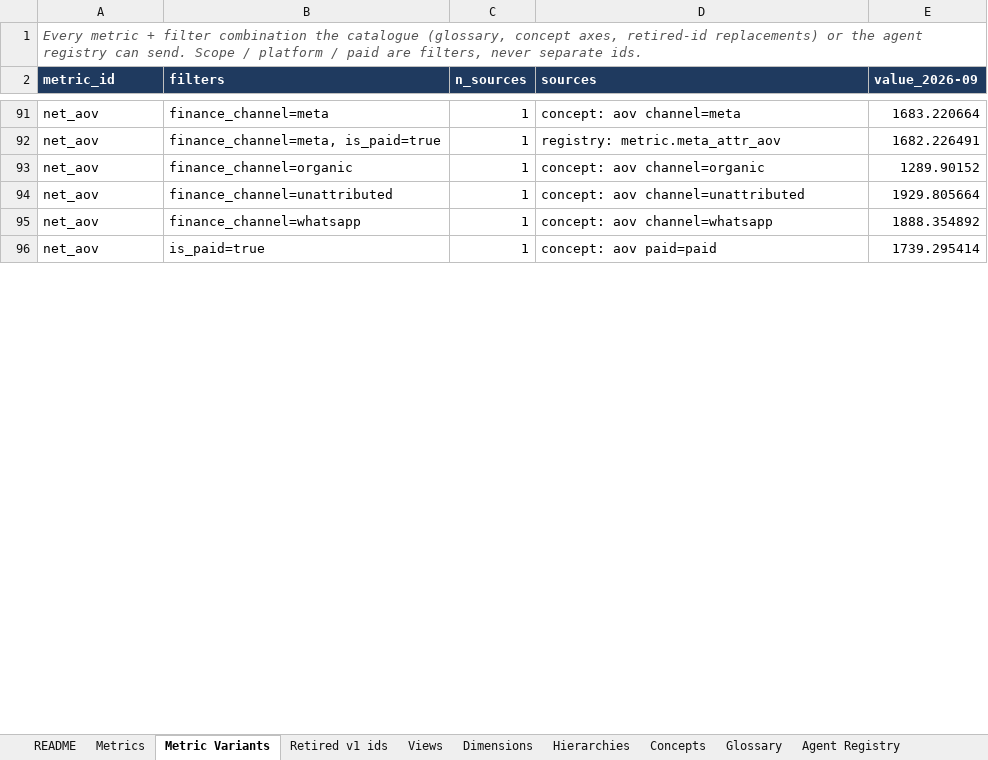
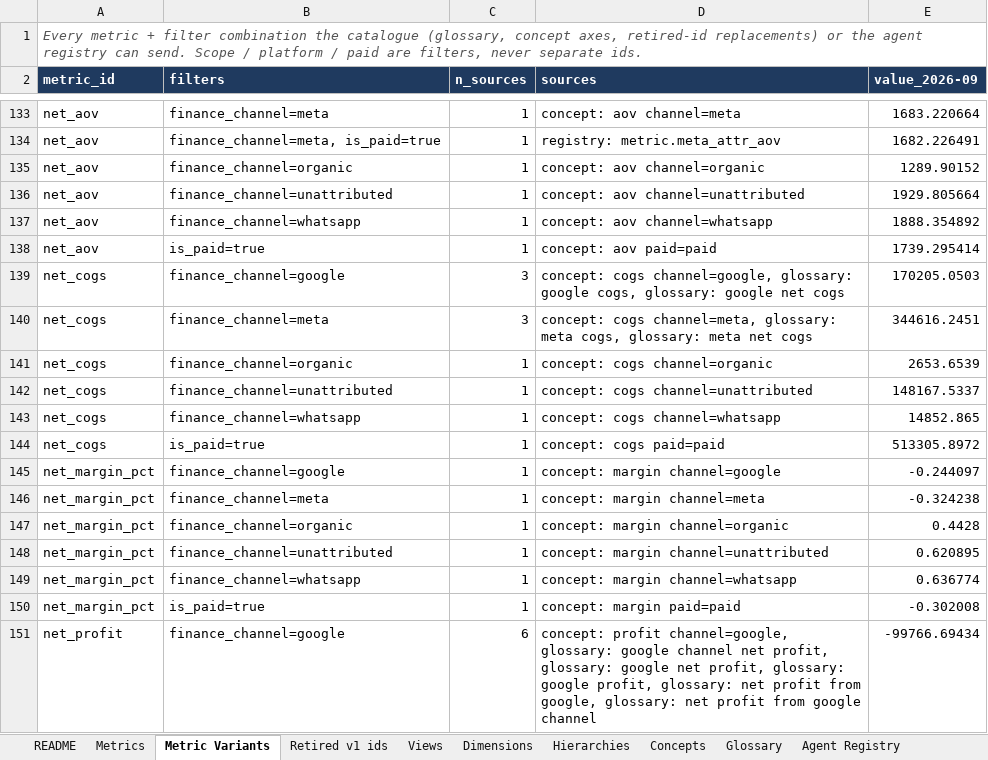
Before and after one commit to Tervigon-Collective/Seleric_Agent_Core, an Excel workbook: doc/METRIC_INVENTORY.xlsx, sheet Metric Variants, drawn as a sheet; only a part is shown, gaps mark what is left out; values as stored, in another font and other column widths than the file's, no borders; the diff covers the shown part only; the diff names each change by its address in the sheet, - before the commit and + after, or states it on an @@ line.

```diff
--- a/doc/METRIC_INVENTORY.xlsx (sheet Metric Variants)
+++ b/doc/METRIC_INVENTORY.xlsx (sheet Metric Variants)
+row 139: net_cogs | finance_channel=google | 3 | concept: cogs channel=google, glossary: google cogs, glossary: google net cogs | 170205.0503
+row 140: net_cogs | finance_channel=meta | 3 | concept: cogs channel=meta, glossary: meta cogs, glossary: meta net cogs | 344616.2451
+row 141: net_cogs | finance_channel=organic | 1 | concept: cogs channel=organic | 2653.6539
+row 142: net_cogs | finance_channel=unattributed | 1 | concept: cogs channel=unattributed | 148167.5337
+row 143: net_cogs | finance_channel=whatsapp | 1 | concept: cogs channel=whatsapp | 14852.865
+row 144: net_cogs | is_paid=true | 1 | concept: cogs paid=paid | 513305.8972
+row 145: net_margin_pct | finance_channel=google | 1 | concept: margin channel=google | -0.244097
+row 146: net_margin_pct | finance_channel=meta | 1 | concept: margin channel=meta | -0.324238
+row 147: net_margin_pct | finance_channel=organic | 1 | concept: margin channel=organic | 0.4428
+row 148: net_margin_pct | finance_channel=unattributed | 1 | concept: margin channel=unattributed | 0.620895
+row 149: net_margin_pct | finance_channel=whatsapp | 1 | concept: margin channel=whatsapp | 0.636774
+row 150: net_margin_pct | is_paid=true | 1 | concept: margin paid=paid | -0.302008
+row 151: net_profit | finance_channel=google | 6 | concept: profit channel=google, glossary: google channel net profit, glossary: google net profit, glossary: google profit, glossary: net profit from google, glossary: net profit from google channel | -99766.69434
```
Also changed, not shown: 89 added rows, 24 removed rows and 30 edited cells elsewhere in this sheet, sheet Resolution, sheet Metrics, sheet Glossary, sheet Retired v1 ids, sheet Dimensions, sheet Views, 5 more sheets.
